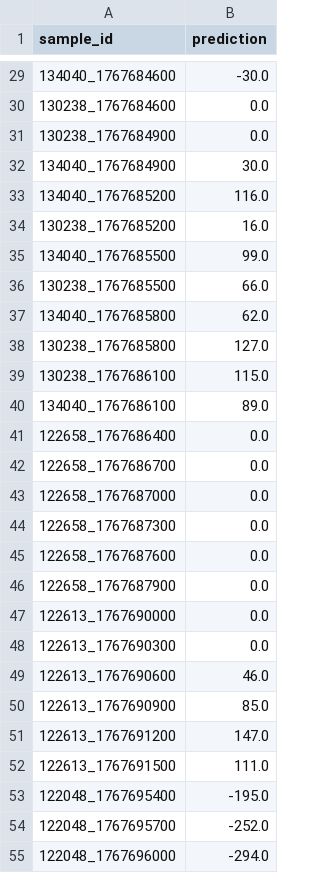
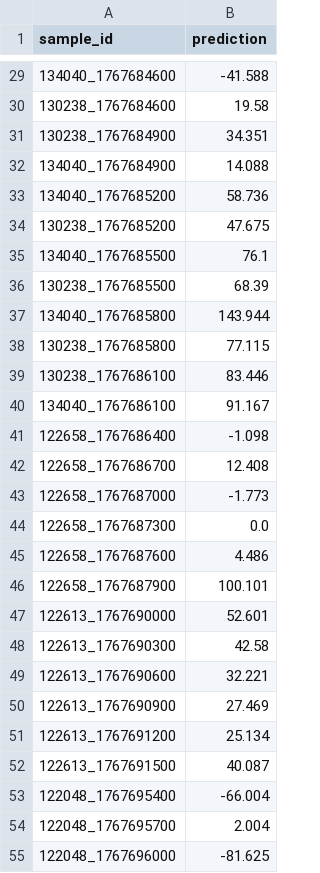
Before and after one commit to EbiSKaeSBI/transport-prediction, a CSV file: submission.csv, drawn as a sheet; only a part is shown, gaps mark what is left out; the diff covers the shown part only.

Commit message:
Сабмит #27: submission.csv из модели v3b
python3 scripts/make_submission.py --model ml/artifacts/predictions_validate_v3b.csv
→ 151 строка: 142 прогноза v3b + 9 фолбэк cur_dev_s (точки без Go-кадров).
Самопроверка скрипта зелёная (колонки/разделитель/sample_id против
validate/points.csv); make test 40/40. Оракул: MAE 56.50 с, score 0.4775.

```diff
--- a/submission.csv
+++ b/submission.csv
@@ -29,27 +29,27 @@ sample_id;prediction
-134040_1767684600;-30.0
-130238_1767684600;0.0
-130238_1767684900;0.0
-134040_1767684900;30.0
-134040_1767685200;116.0
-130238_1767685200;16.0
-134040_1767685500;99.0
-130238_1767685500;66.0
-134040_1767685800;62.0
-130238_1767685800;127.0
-130238_1767686100;115.0
-134040_1767686100;89.0
-122658_1767686400;0.0
-122658_1767686700;0.0
-122658_1767687000;0.0
+134040_1767684600;-41.588
+130238_1767684600;19.58
+130238_1767684900;34.351
+134040_1767684900;14.088
+134040_1767685200;58.736
+130238_1767685200;47.675
+134040_1767685500;76.1
+130238_1767685500;68.39
+134040_1767685800;143.944
+130238_1767685800;77.115
+130238_1767686100;83.446
+134040_1767686100;91.167
+122658_1767686400;-1.098
+122658_1767686700;12.408
+122658_1767687000;-1.773
 122658_1767687300;0.0
-122658_1767687600;0.0
-122658_1767687900;0.0
-122613_1767690000;0.0
-122613_1767690300;0.0
-122613_1767690600;46.0
-122613_1767690900;85.0
-122613_1767691200;147.0
-122613_1767691500;111.0
-122048_1767695400;-195.0
-122048_1767695700;-252.0
-122048_1767696000;-294.0
+122658_1767687600;4.486
+122658_1767687900;100.101
+122613_1767690000;52.601
+122613_1767690300;42.58
+122613_1767690600;32.221
+122613_1767690900;27.469
+122613_1767691200;25.134
+122613_1767691500;40.087
+122048_1767695400;-66.004
+122048_1767695700;2.004
+122048_1767696000;-81.625
```
Also changed, not shown: 116 edited cells elsewhere in this file.
